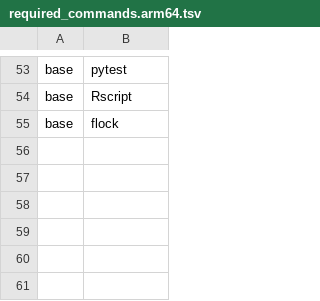
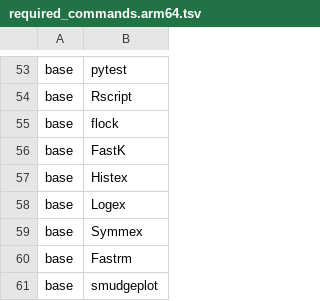
Before and after one commit to kfuku52/genegalleon, a TSV file: container/spec/required_commands.arm64.tsv, drawn as a sheet; only a part is shown, gaps mark what is left out; the diff names each change by its address in the sheet, - before the commit and + after, or states it on an @@ line.

Commit message:
Support Smudgeplot with validated reads and reproducible runtime
Add the annotation stage and FastK/Smudgeplot artifacts to Docker, native SIF,
source snapshots and CI build identities. Keep Smudgeplot's NumPy 2 environment
isolated from the main scientific stack and fix the native base-image reference.

Use canonical FASTQ files for counting and provenance, reject symlink cycles and
physical duplicate reads, and fail before counting when tools or paths are
invalid. Validate outputs, detect input changes and concurrent output claims,
and preserve prior archives when discovery, inference or rebuilds fail.

Validation: fresh native amd64 SIF build and all-source freshness checks;
382 focused checks, followed by 48 Smudgeplot checks after mutation detection
was tightened; Bash syntax and ShellCheck for 75 scripts, Ruff, configuration
checks and Actionlint. Docker/arm64 execution was not performed.

Document unresolved upstream Smudgeplot native-memory, temporary-name and
path-handling defects without injecting dependency patches into GeneGalleon.

```diff
--- a/container/spec/required_commands.arm64.tsv
+++ b/container/spec/required_commands.arm64.tsv
+row 56: base | FastK
+row 57: base | Histex
+row 58: base | Logex
+row 59: base | Symmex
+row 60: base | Fastrm
+row 61: base | smudgeplot
```
Also changed, not shown: container/spec/required_commands.tsv, 29 other files.
